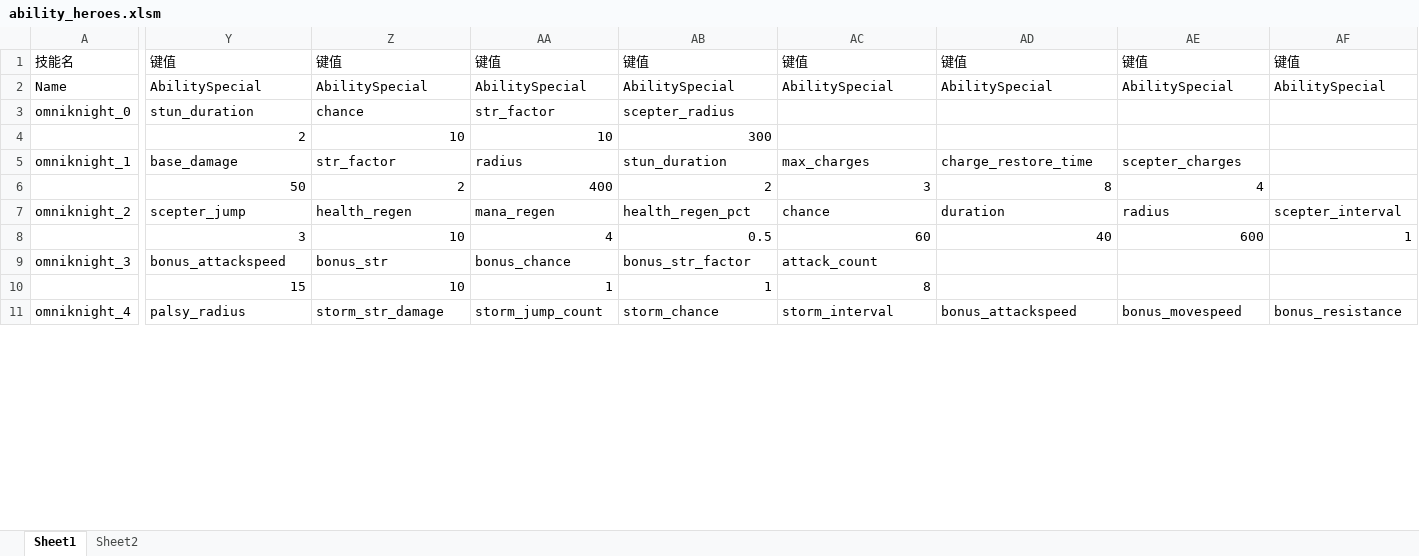
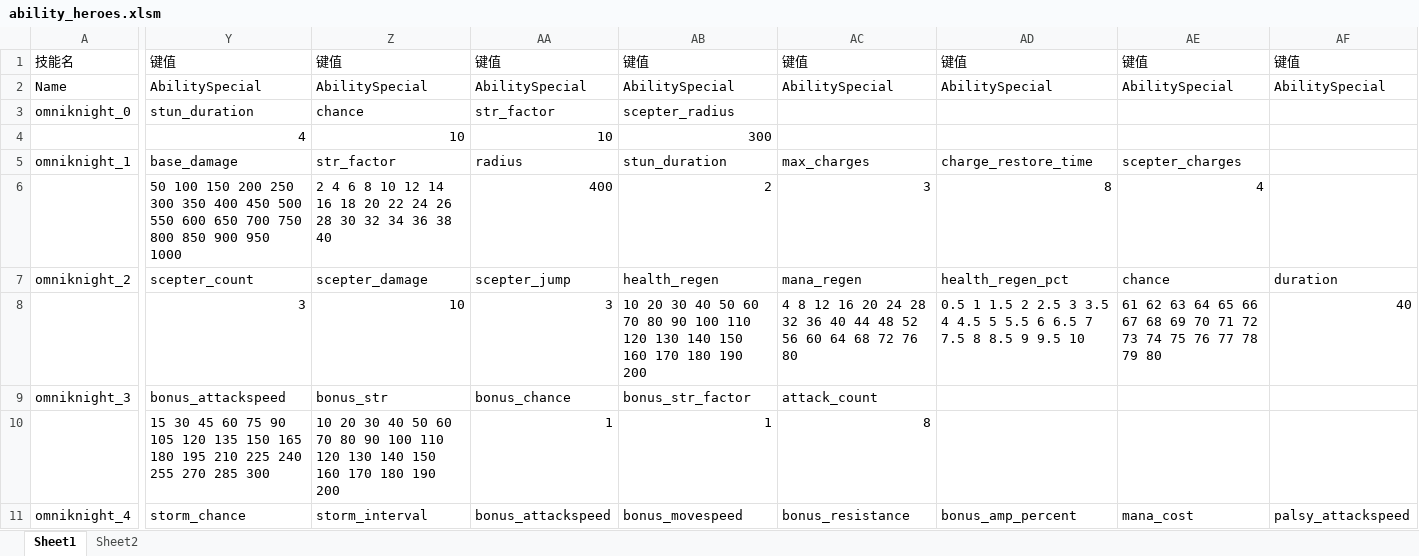
Before and after one commit to BigCiba/GuardingAthena, an Excel workbook: design/3.kv配置表/abilities/ability_heroes.xlsm, sheet Sheet1, drawn as a sheet; only a part is shown, gaps mark what is left out; values as stored, in another font and other column widths than the file's, no cell formats; conditional formats not drawn; removed rows and columns are numbered as before the commit, all else as after; rows hold the shown columns only; the diff covers the shown part only; the diff names each change by its address in the sheet, - before the commit and + after, or states it on an @@ line.

```diff
--- a/design/3.kv配置表/abilities/ability_heroes.xlsm (sheet Sheet1)
+++ b/design/3.kv配置表/abilities/ability_heroes.xlsm (sheet Sheet1)
-Y4: 2
+Y4: 4
-Y6: 50
+Y6: 50 100 150 200 250 300 350 400 450 500 550 600 650 700 750 800 850 900 950 1000
-Z6: 2
+Z6: 2 4 6 8 10 12 14 16 18 20 22 24 26 28 30 32 34 36 38 40
-Y7: scepter_jump
+Y7: scepter_count
-Z7: health_regen
+Z7: scepter_damage
-AA7: mana_regen
+AA7: scepter_jump
-AB7: health_regen_pct
+AB7: health_regen
-AC7: chance
+AC7: mana_regen
-AD7: duration
+AD7: health_regen_pct
-AE7: radius
+AE7: chance
-AF7: scepter_interval
+AF7: duration
-row 8:  | 3 | 10 | 4 | 0.5 | 60 | 40 | 600 | 1
+row 8:  | 3 | 10 | 3 | 10 20 30 40 50 60 70 80 90 100 110 120 130 140 150 160 170 180 190 200 | 4 8 12 16 20 24 28 32 36 40 44 48 52 56 60 64 68 72 76 80 | 0.5 1 1.5 2 2.5 3 3.5 4 4.5 5 5.5 6 6.5 7 7.5 8 8.5 9 9.5 10 | 61 62 63 64 65 66 67 68 69 70 71 72 73 74 75 76 77 78 79 80 | 40
-Y10: 15
+Y10: 15 30 45 60 75 90 105 120 135 150 165 180 195 210 225 240 255 270 285 300
-Z10: 10
+Z10: 10 20 30 40 50 60 70 80 90 100 110 120 130 140 150 160 170 180 190 200
-Y11: palsy_radius
+Y11: storm_chance
-Z11: storm_str_damage
+Z11: storm_interval
-AA11: storm_jump_count
+AA11: bonus_attackspeed
-AB11: storm_chance
+AB11: bonus_movespeed
-AC11: storm_interval
+AC11: bonus_resistance
-AD11: bonus_attackspeed
+AD11: bonus_amp_percent
-AE11: bonus_movespeed
+AE11: mana_cost
-AF11: bonus_resistance
+AF11: palsy_attackspeed
```
Also changed, not shown: 3 added rows, 3 removed rows and 44 edited cells elsewhere in this sheet, sheet Sheet2, cell formats, 7 other files.
